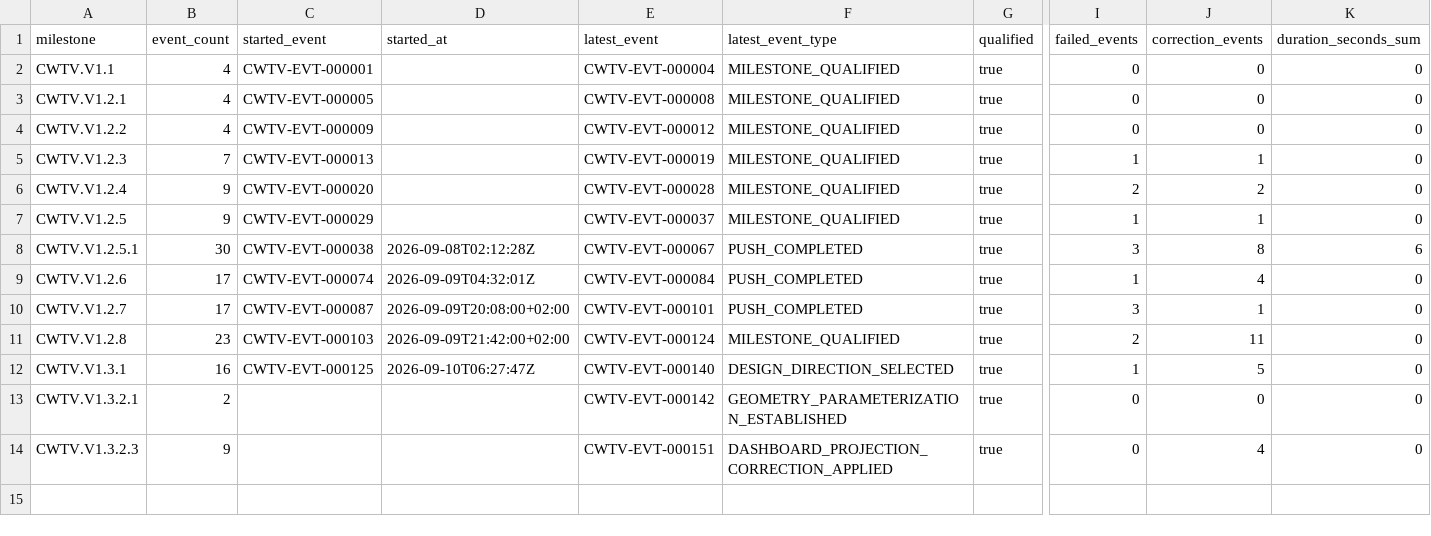
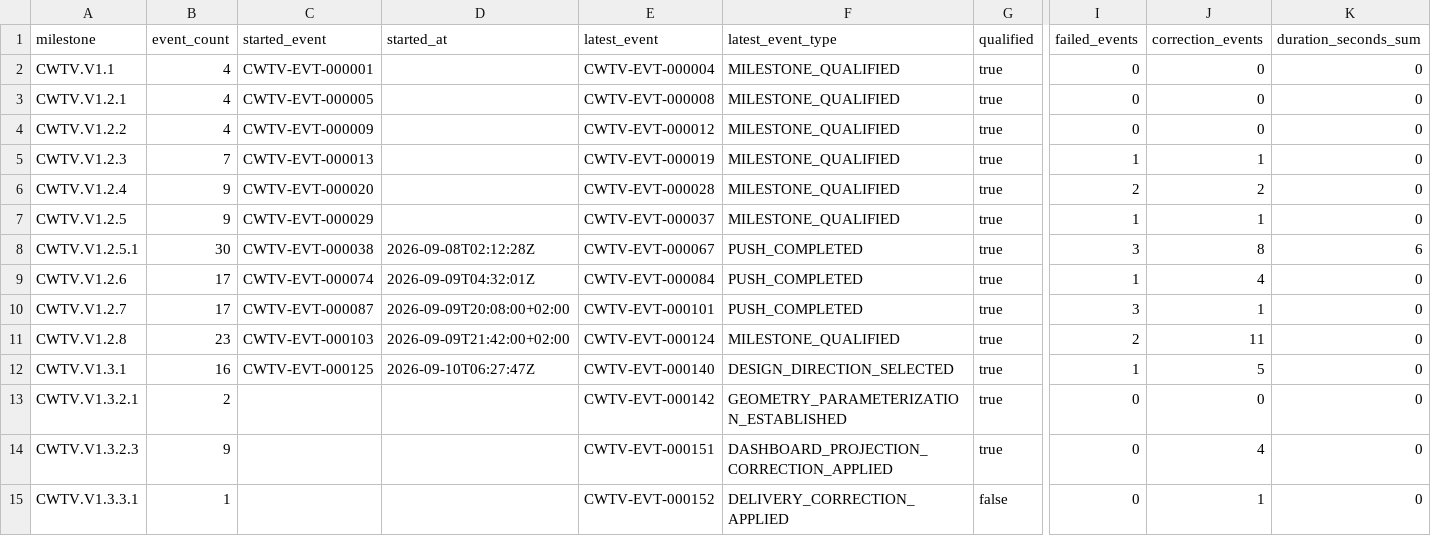
Before and after one commit to Asleki/cinewatch-tv, a CSV file: nexvox/engineering/datasets/milestones.csv, drawn as a sheet; only a part is shown, gaps mark what is left out; rows hold the shown columns only; the diff names each change by its address in the sheet, - before the commit and + after, or states it on an @@ line.

```diff
--- a/nexvox/engineering/datasets/milestones.csv
+++ b/nexvox/engineering/datasets/milestones.csv
+row 15: CWTV.V1.3.3.1 | 1 |  |  | CWTV-EVT-000152 | DELIVERY_CORRECTION_APPLIED | false | 0 | 1 | 0
```
Also changed, not shown: nexvox/engineering/datasets/commit-changes.csv, nexvox/engineering/datasets/commits.csv, 16 other files.
